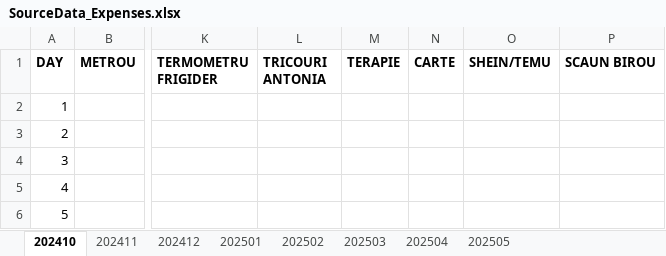
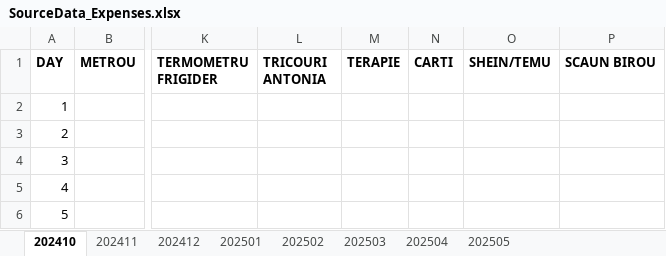
Before and after one commit to Lastrevio112/ProcurementWebApp, an Excel workbook: Data/SourceData_Expenses.xlsx, sheet 202410, drawn as a sheet; only a part is shown, gaps mark what is left out; values as stored, in another font and other column widths than the file's, no borders; the diff names each change by its address in the sheet, - before the commit and + after, or states it on an @@ line.

```diff
--- a/Data/SourceData_Expenses.xlsx (sheet 202410)
+++ b/Data/SourceData_Expenses.xlsx (sheet 202410)
-N1: CARTE
+N1: CARTI
```
Also changed, not shown: 1 other file.
